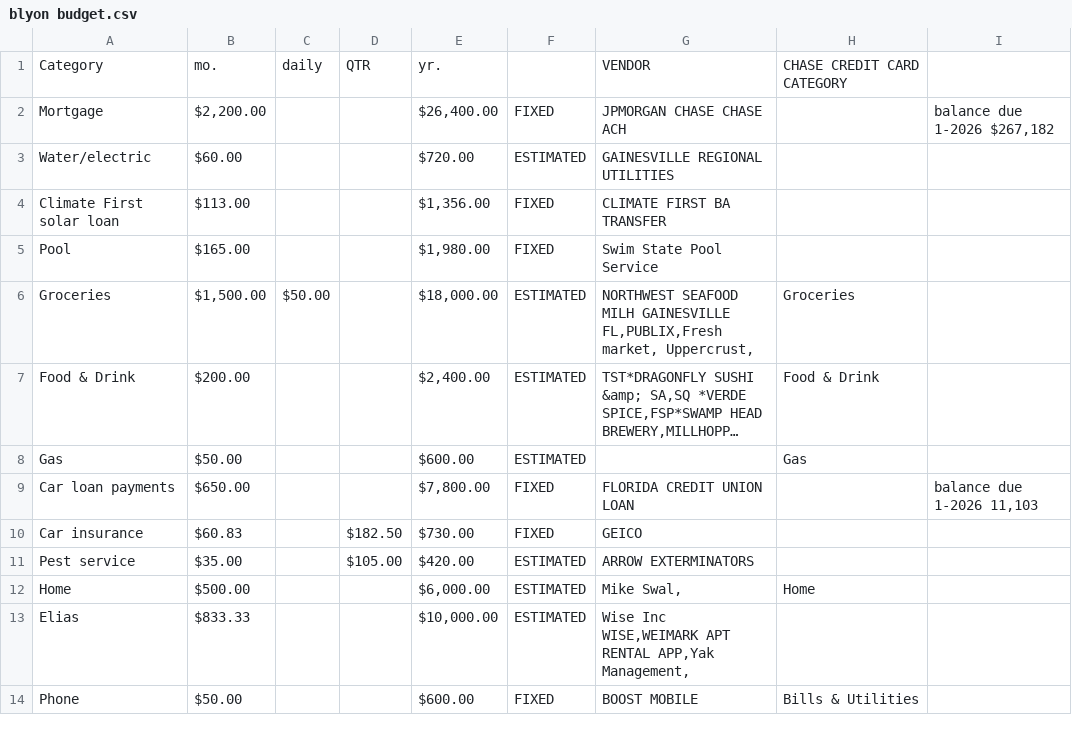
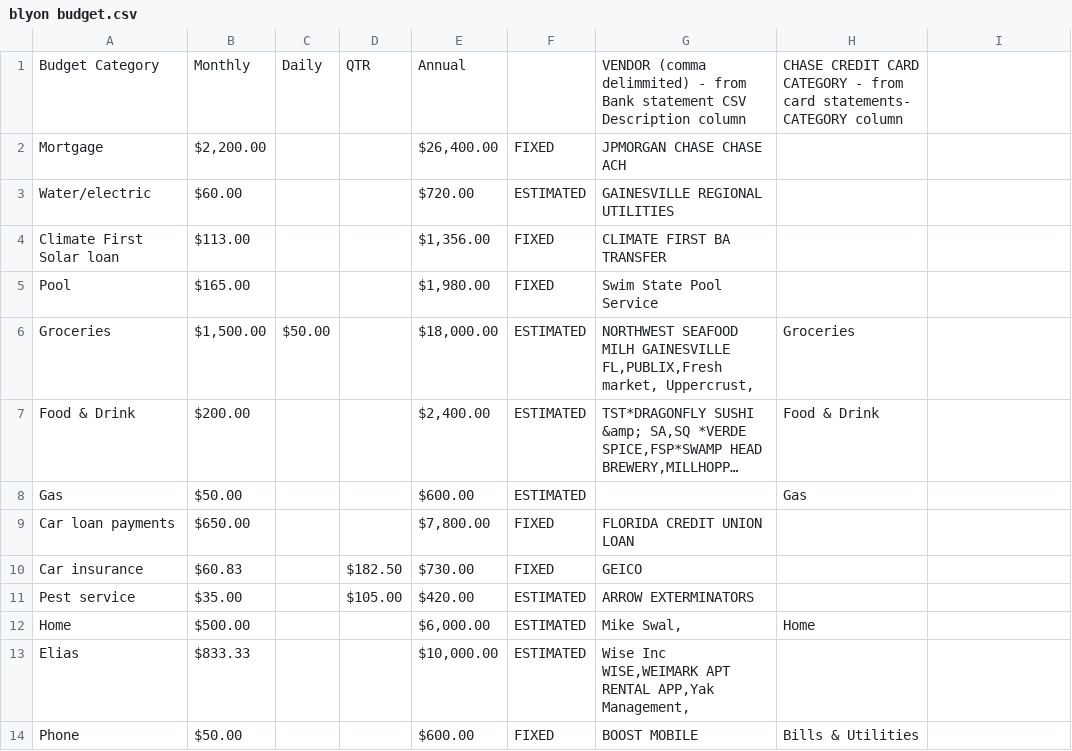
Before and after one commit to BillLyonCon/personal-budget-app, a CSV file: data/blyon budget.csv, drawn as a sheet; only a part is shown; long unchanged cells end in …; removed rows and columns are numbered as before the commit, all else as after; the diff names each change by its address in the sheet, - before the commit and + after, or states it on an @@ line.

```diff
--- a/data/blyon budget.csv
+++ b/data/blyon budget.csv
-row 1: Category | mo. | daily | QTR | yr. |  | VENDOR | CHASE CREDIT CARD CATEGORY
+row 1: Budget Category | Monthly | Daily | QTR | Annual |  | VENDOR (comma delimmited) - from Bank statement CSV Description column | CHASE CREDIT CARD CATEGORY - from card statements- CATEGORY column
-I2: balance due 1-2026 $267,182
+I2: (empty)
-A4: Climate First solar loan
+A4: Climate First Solar loan
-I9: balance due 1-2026 11,103
+I9: (empty)
```
Also changed, not shown: data/processed/vendor-category-mapping.csv, 19 other files.
